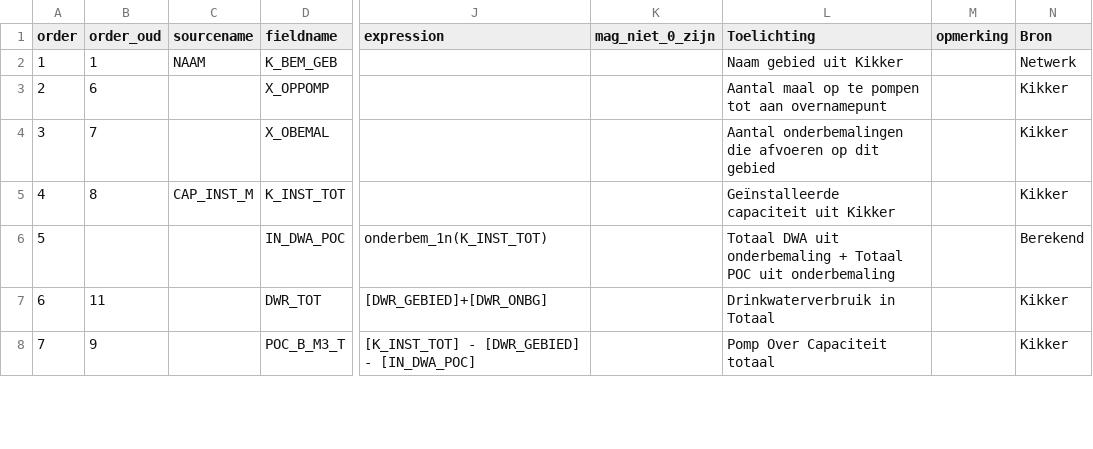
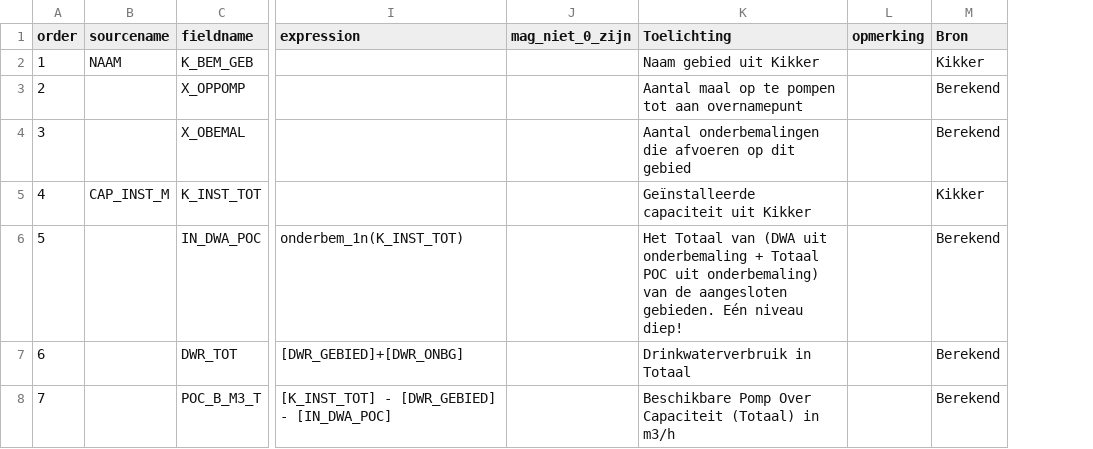
Before and after one commit to bart147/GeodynGem_for_QGIS, a CSV file: inp_fields.csv, drawn as a sheet; only a part is shown, gaps mark what is left out; removed rows and columns are numbered as before the commit, all else as after; the diff covers the shown part only; the diff names each change by its address in the sheet, - before the commit and + after, or states it on an @@ line.

Commit message:
v0.17 bugfix 'POC_O_M3_O' and new descriptions inp_fields
bugfix calculation 'POC_O_M3_O' (onderbemaling alle niveau's)
improved inp_field descriptions (aanvullingen Mark)
b_raise_xlrd_import_error added to settings (voor testen csv)

```diff
--- a/inp_fields.csv
+++ b/inp_fields.csv
-column B (order_oud), rows 2-8: 1 | 6 | 7 | 8 |  | 11 | 9
-M2 (Bron): Netwerk
+M2 (Bron): Kikker
-M3:M4 (Bron): Kikker
+M3:M4 (Bron): Berekend
-K6 (Toelichting): Totaal DWA uit onderbemaling + Totaal POC uit onderbemaling
+K6 (Toelichting): Het Totaal van (DWA uit onderbemaling + Totaal POC uit onderbemaling) van de aangesloten gebieden. Eén niveau diep!
-M7:M8 (Bron): Kikker
+M7:M8 (Bron): Berekend
-K8 (Toelichting): Pomp Over Capaciteit totaal
+K8 (Toelichting): Beschikbare Pomp Over Capaciteit (Totaal) in m3/h
```
Also changed, not shown: 52 edited cells elsewhere in this file, 6 other files.
